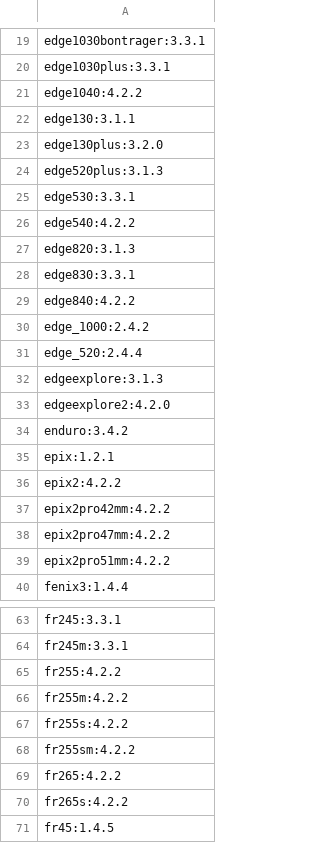
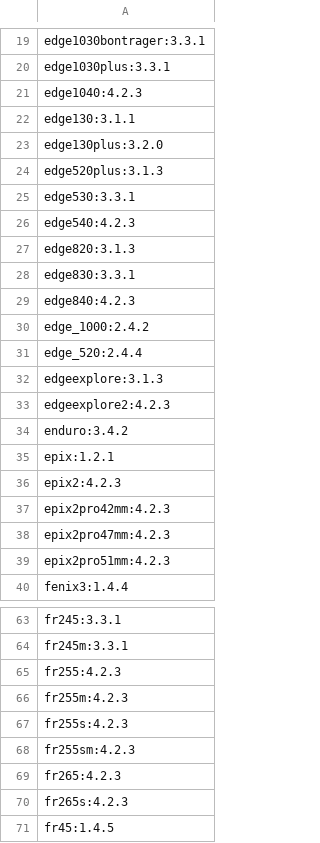
Before and after one commit to flocsy/garmin-dev-tools, a CSV file: csv/device2max-version.csv, drawn as a sheet; only a part is shown, gaps mark what is left out; the diff covers the shown part only.

```diff
--- a/csv/device2max-version.csv
+++ b/csv/device2max-version.csv
@@ -20,3 +20,3 @@ edge1030bontrager:3.3.1
 edge1030plus:3.3.1
-edge1040:4.2.2
+edge1040:4.2.3
 edge130:3.1.1
@@ -25,6 +25,6 @@ edge520plus:3.1.3
 edge530:3.3.1
-edge540:4.2.2
+edge540:4.2.3
 edge820:3.1.3
 edge830:3.3.1
-edge840:4.2.2
+edge840:4.2.3
 edge_1000:2.4.2
@@ -32,9 +32,9 @@ edge_520:2.4.4
 edgeexplore:3.1.3
-edgeexplore2:4.2.0
+edgeexplore2:4.2.3
 enduro:3.4.2
 epix:1.2.1
-epix2:4.2.2
-epix2pro42mm:4.2.2
-epix2pro47mm:4.2.2
-epix2pro51mm:4.2.2
+epix2:4.2.3
+epix2pro42mm:4.2.3
+epix2pro47mm:4.2.3
+epix2pro51mm:4.2.3
 fenix3:1.4.4
@@ -64,8 +64,8 @@ fr245:3.3.1
 fr245m:3.3.1
-fr255:4.2.2
-fr255m:4.2.2
-fr255s:4.2.2
-fr255sm:4.2.2
-fr265:4.2.2
-fr265s:4.2.2
+fr255:4.2.3
+fr255m:4.2.3
+fr255s:4.2.3
+fr255sm:4.2.3
+fr265:4.2.3
+fr265s:4.2.3
 fr45:1.4.5
```
Also changed, not shown: 19 edited cells elsewhere in this file, csv/device2all-versions.csv, csv/max-version2devices.csv.
